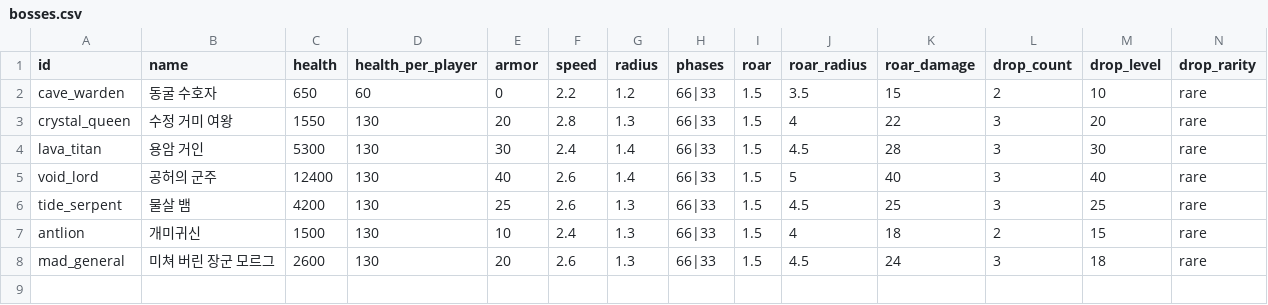
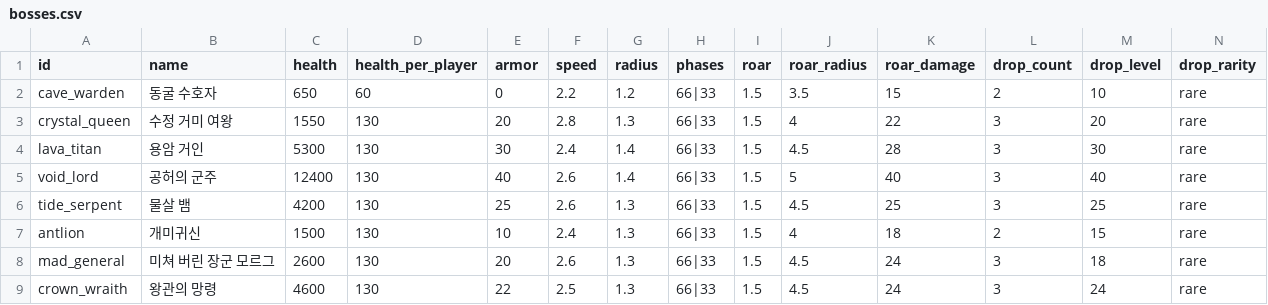
Before and after one commit to LeArc6910/pray-to, a CSV file: Assets/_Project/Data/Bosses/bosses.csv, drawn as a sheet; only a part is shown; rows hold the shown columns only; the diff names each change by its address in the sheet, - before the commit and + after, or states it on an @@ line.

```diff
--- a/Assets/_Project/Data/Bosses/bosses.csv
+++ b/Assets/_Project/Data/Bosses/bosses.csv
+row 9: crown_wraith | 왕관의 망령 | 4600 | 130 | 22 | 2.5 | 1.3 | 66|33 | 1.5 | 4.5 | 24 | 3 | 24 | rare
```
Also changed, not shown: Assets/_Project/Data/Bosses/boss_attacks.csv, Assets/_Project/Data/Loot/item_bases.csv, 25 other files.
